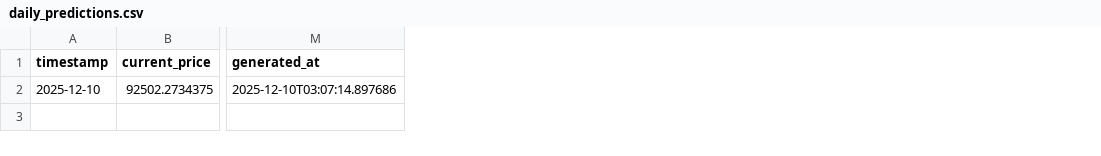
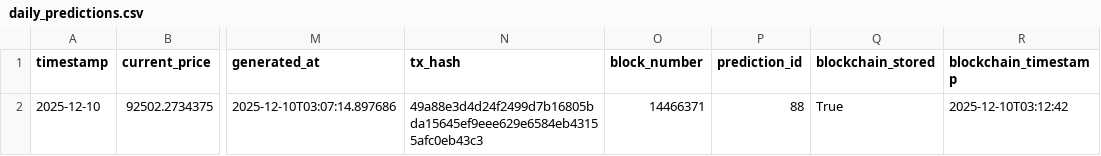
Before and after one commit to ying-jeanne/capstone_msba, a CSV file: data/predictions/daily_predictions.csv, drawn as a sheet; only a part is shown, gaps mark what is left out; the diff names each change by its address in the sheet, - before the commit and + after, or states it on an @@ line.

```diff
--- a/data/predictions/daily_predictions.csv
+++ b/data/predictions/daily_predictions.csv
+column N (tx_hash), row 2: 49a88e3d4d24f2499d7b16805bda15645ef9eee629e6584eb43155afc0eb43c3
+column O (block_number), row 2: 14466371
+column P (prediction_id), row 2: 88
+column Q (blockchain_stored), row 2: True
+column R (blockchain_timestamp), row 2: 2025-12-10T03:12:42
```
Also changed, not shown: data/blockchain/prediction_tracking.csv, data/blockchain/prediction_tracking_demo.csv.
